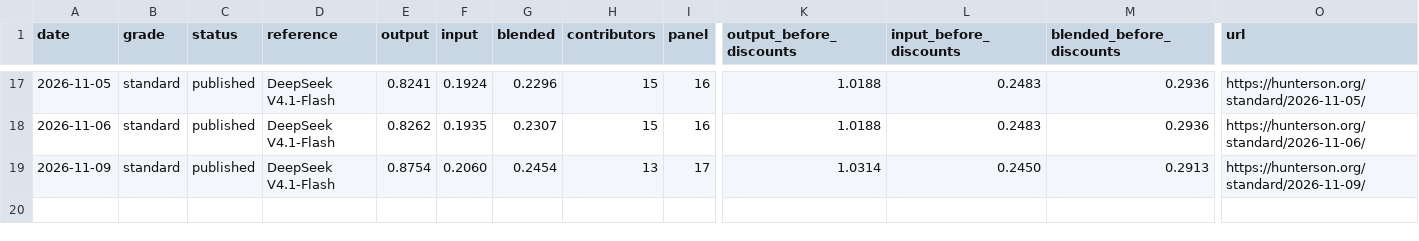
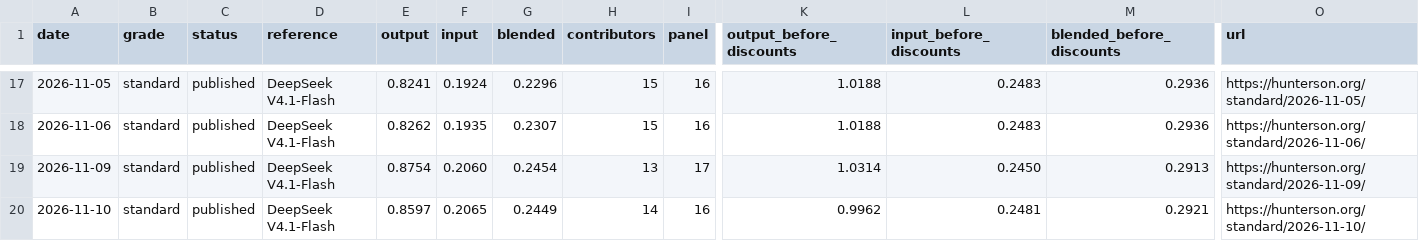
Before and after one commit to Hunterson42/Hunterson, a CSV file: docs/data/assessments.csv, drawn as a sheet; only a part is shown, gaps mark what is left out; rows hold the shown columns only; the diff names each change by its address in the sheet, - before the commit and + after, or states it on an @@ line.

```diff
--- a/docs/data/assessments.csv
+++ b/docs/data/assessments.csv
+row 20: 2026-11-10 | standard | published | DeepSeek V4.1-Flash | 0.8597 | 0.2065 | 0.2449 | 14 | 16 | 0.9962 | 0.2481 | 0.2921 | https://hunterson.org/standard/2026-11-10/
```
Also changed, not shown: 24 other files.
